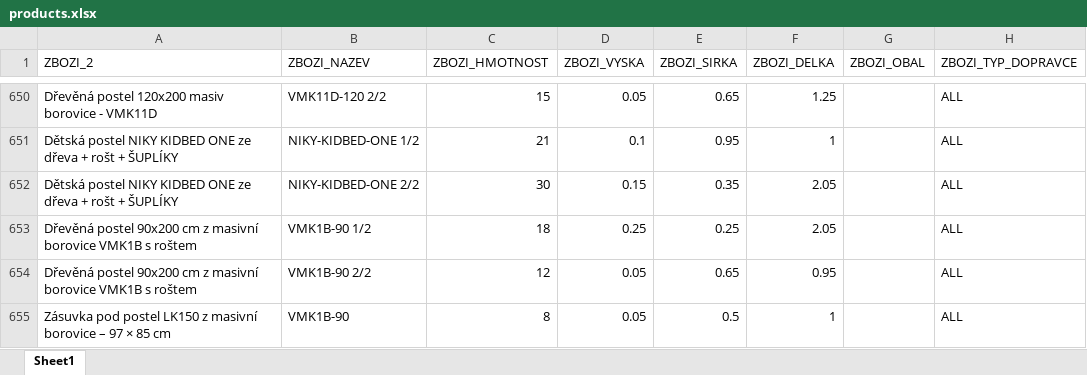
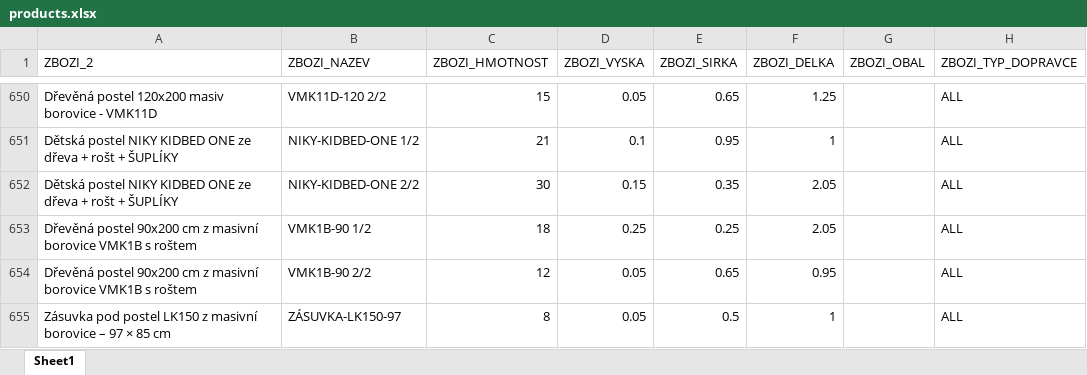
Before and after one commit to xaxamagyar/toptrans-prevodnik, an Excel workbook: products.xlsx, sheet Sheet1, drawn as a sheet; only a part is shown, gaps mark what is left out; values as stored, in another font and other column widths than the file's, no borders; the diff names each change by its address in the sheet, - before the commit and + after, or states it on an @@ line.

Commit message:
Aktualizace katalogu produktů - 23.09.2026 12:03

```diff
--- a/products.xlsx (sheet Sheet1)
+++ b/products.xlsx (sheet Sheet1)
-B655 (ZBOZI_NAZEV): VMK1B-90
+B655 (ZBOZI_NAZEV): ZÁSUVKA-LK150-97
```
